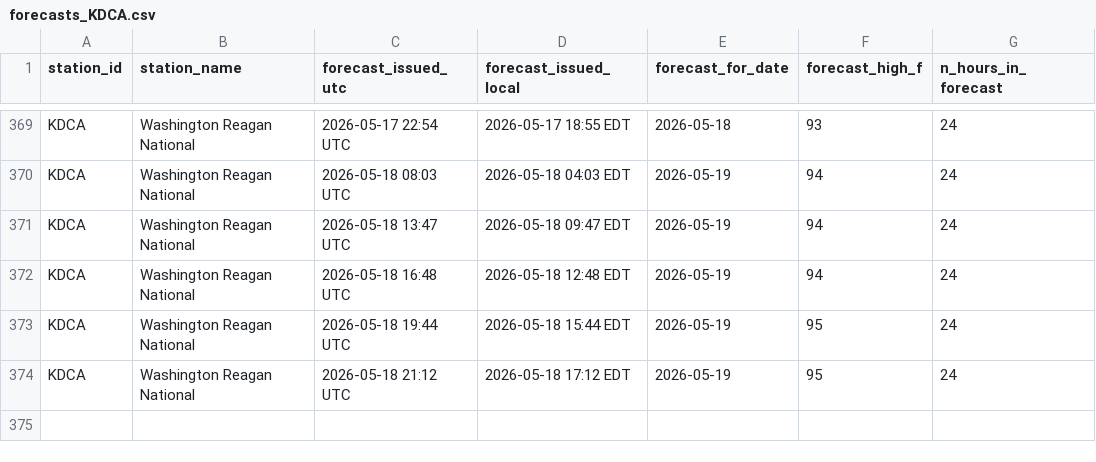
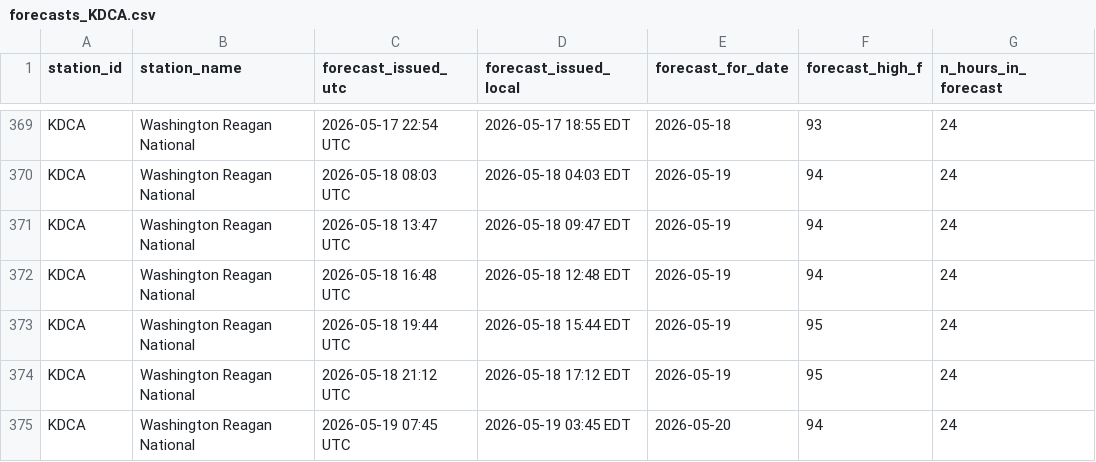
Before and after one commit to foxandfortune/Weather, a CSV file: data/forecasts_KDCA.csv, drawn as a sheet; only a part is shown, gaps mark what is left out.

```diff
--- a/data/forecasts_KDCA.csv
+++ b/data/forecasts_KDCA.csv
@@ -374 +374,2 @@ KDCA,Washington Reagan National,2026-05-18 19:44 UTC,2026-05-18 15:44 EDT,2026-0
 KDCA,Washington Reagan National,2026-05-18 21:12 UTC,2026-05-18 17:12 EDT,2026-05-19,95,24
+KDCA,Washington Reagan National,2026-05-19 07:45 UTC,2026-05-19 03:45 EDT,2026-05-20,94,24
```
Also changed, not shown: data/forecasts_KLAS.csv, data/forecasts_KLAX.csv, 17 other files.
